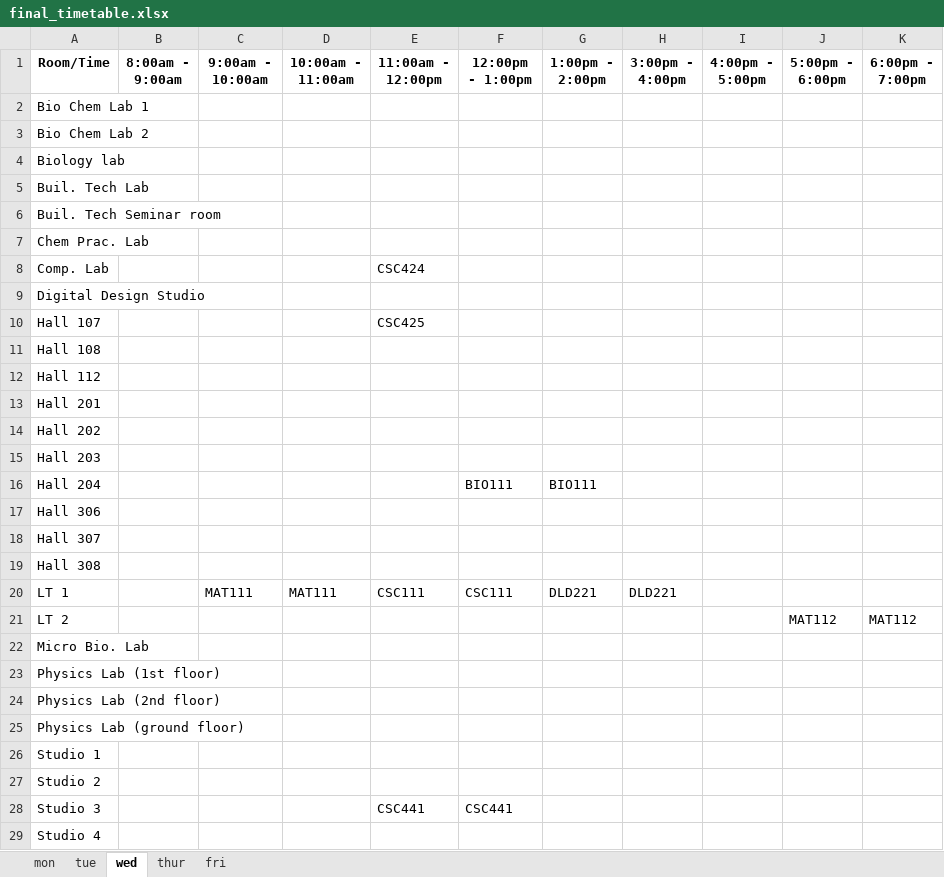
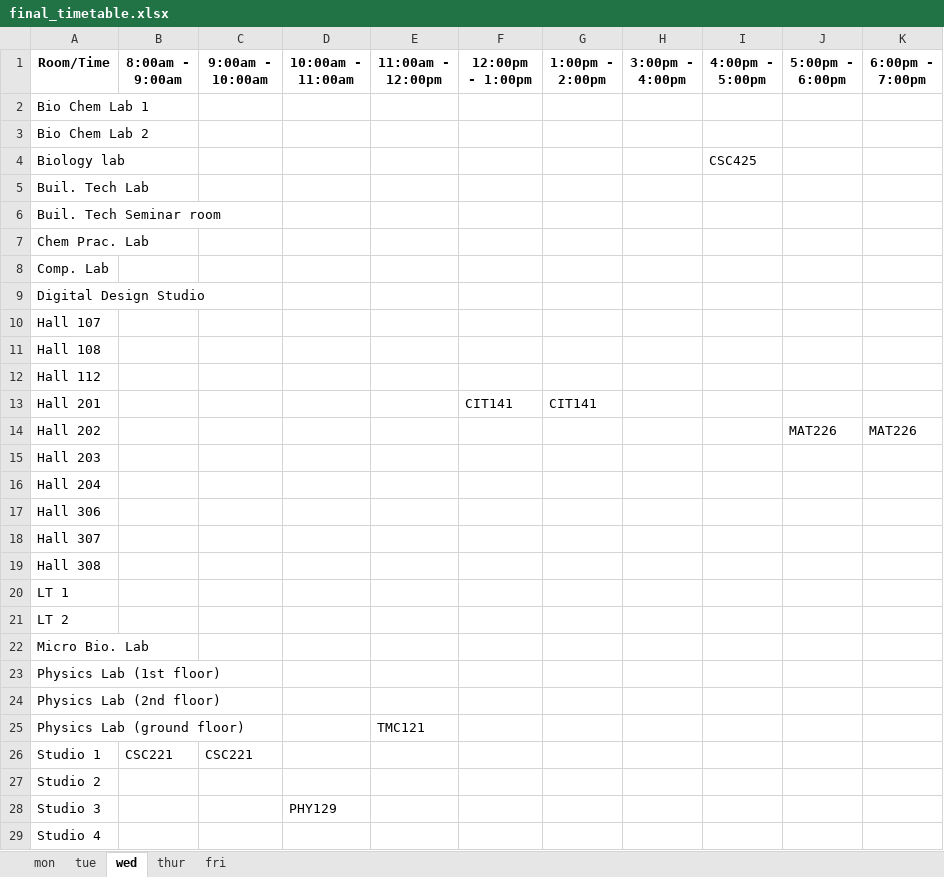
Before and after one commit to christopher-igweze/Final-Project, an Excel workbook: Version 3.0/sheets/final_timetable.xlsx, sheet wed, drawn as a sheet; values as stored, in another font and other column widths than the file's, no borders; the diff names each change by its address in the sheet, - before the commit and + after, or states it on an @@ line.

```diff
--- a/Version 3.0/sheets/final_timetable.xlsx (sheet wed)
+++ b/Version 3.0/sheets/final_timetable.xlsx (sheet wed)
-I4 (4:00pm - 5:00pm): (empty)
+I4 (4:00pm - 5:00pm): CSC425
-E8 (11:00am - 12:00pm): CSC424
+E8 (11:00am - 12:00pm): (empty)
-E10 (11:00am - 12:00pm): CSC425
+E10 (11:00am - 12:00pm): (empty)
-F13 (12:00pm - 1:00pm): (empty)
+F13 (12:00pm - 1:00pm): CIT141
-G13 (1:00pm - 2:00pm): (empty)
+G13 (1:00pm - 2:00pm): CIT141
-J14 (5:00pm - 6:00pm): (empty)
+J14 (5:00pm - 6:00pm): MAT226
-K14 (6:00pm - 7:00pm): (empty)
+K14 (6:00pm - 7:00pm): MAT226
-F16 (12:00pm - 1:00pm): BIO111
+F16 (12:00pm - 1:00pm): (empty)
-G16 (1:00pm - 2:00pm): BIO111
+G16 (1:00pm - 2:00pm): (empty)
-C20 (9:00am - 10:00am): MAT111
+C20 (9:00am - 10:00am): (empty)
-D20 (10:00am - 11:00am): MAT111
+D20 (10:00am - 11:00am): (empty)
-E20 (11:00am - 12:00pm): CSC111
+E20 (11:00am - 12:00pm): (empty)
-F20 (12:00pm - 1:00pm): CSC111
+F20 (12:00pm - 1:00pm): (empty)
-G20 (1:00pm - 2:00pm): DLD221
+G20 (1:00pm - 2:00pm): (empty)
-H20 (3:00pm - 4:00pm): DLD221
+H20 (3:00pm - 4:00pm): (empty)
-J21 (5:00pm - 6:00pm): MAT112
+J21 (5:00pm - 6:00pm): (empty)
-K21 (6:00pm - 7:00pm): MAT112
+K21 (6:00pm - 7:00pm): (empty)
-E25 (11:00am - 12:00pm): (empty)
+E25 (11:00am - 12:00pm): TMC121
-B26 (8:00am - 9:00am): (empty)
+B26 (8:00am - 9:00am): CSC221
-C26 (9:00am - 10:00am): (empty)
+C26 (9:00am - 10:00am): CSC221
-D28 (10:00am - 11:00am): (empty)
+D28 (10:00am - 11:00am): PHY129
-E28 (11:00am - 12:00pm): CSC441
+E28 (11:00am - 12:00pm): (empty)
-F28 (12:00pm - 1:00pm): CSC441
+F28 (12:00pm - 1:00pm): (empty)
```
Also changed, not shown: sheet mon, sheet tue, sheet thur, sheet fri, 3 other files.
